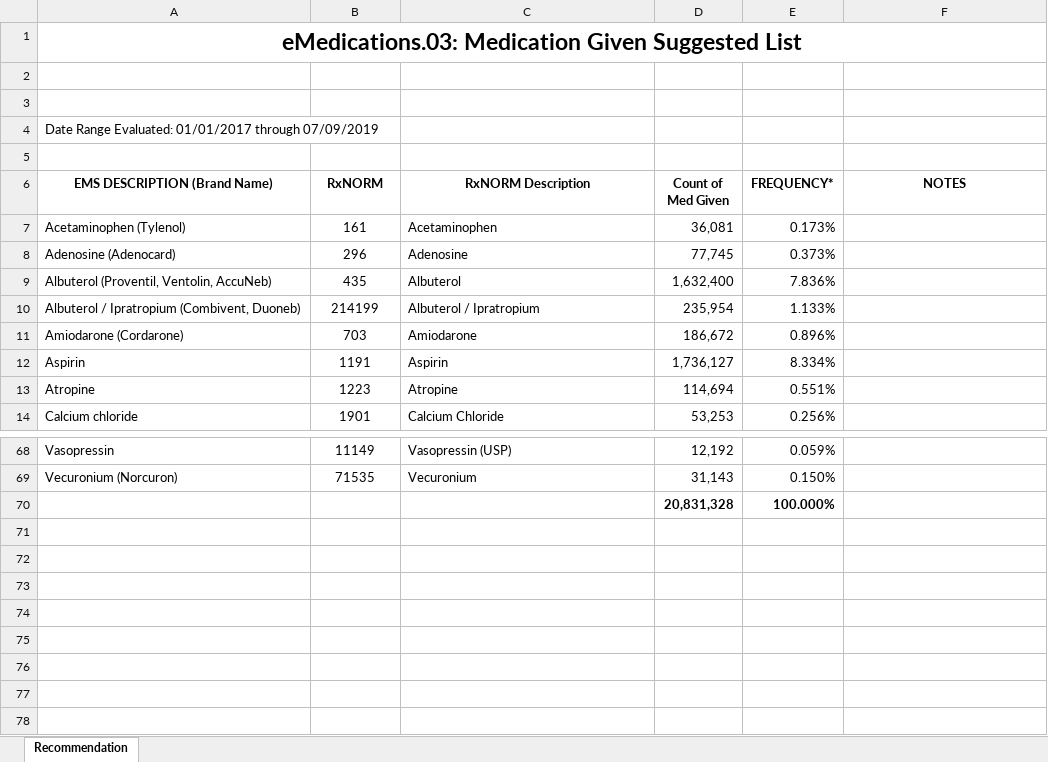
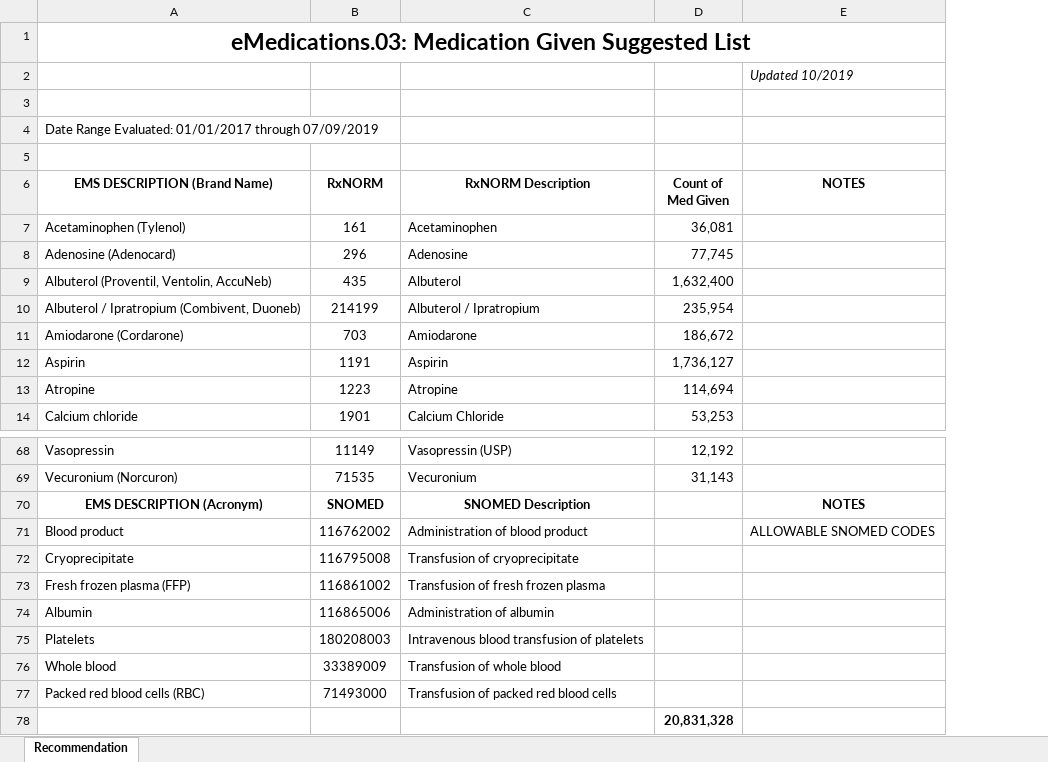
Before and after one commit to peakresponse/nemsis_public, an Excel workbook: SuggestedLists/eMedications.03, dConfiguration.04, and dConfiguration.09 - Medications.xlsx, sheet Recommendation, drawn as a sheet; only a part is shown, gaps mark what is left out; values as stored, in another font and other column widths than the file's, no borders; removed rows and columns are numbered as before the commit, all else as after; the diff names each change by its address in the sheet, - before the commit and + after, or states it on an @@ line.

```diff
--- a/SuggestedLists/eMedications.03, dConfiguration.04, and dConfiguration.09 - Medications.xlsx (sheet Recommendation)
+++ b/SuggestedLists/eMedications.03, dConfiguration.04, and dConfiguration.09 - Medications.xlsx (sheet Recommendation)
-column E (FREQUENCY*), rows 7-14: 0.173% | 0.373% | 7.836% | 1.133% | 0.896% | 8.334% | 0.551% | 0.256%; rows 68-70: 0.059% | 0.150% | 100.000%
-E2 (NOTES): (empty)
+E2 (NOTES): Updated 10/2019
+row 70: EMS DESCRIPTION (Acronym) | SNOMED | SNOMED Description |  | NOTES
+row 71: Blood product | 116762002 | Administration of blood product |  | ALLOWABLE SNOMED CODES
+row 72: Cryoprecipitate | 116795008 | Transfusion of cryoprecipitate
+row 73: Fresh frozen plasma (FFP) | 116861002 | Transfusion of fresh frozen plasma
+row 74: Albumin | 116865006 | Administration of albumin
+row 75: Platelets | 180208003 | Intravenous blood transfusion of platelets
+row 76: Whole blood | 33389009 | Transfusion of whole blood
+row 77: Packed red blood cells (RBC) | 71493000 | Transfusion of packed red blood cells
```
Also changed, not shown: SuggestedLists/eProcedures.03, dConfiguration.03, dConfiguration.07 - Procedures.xlsx.
